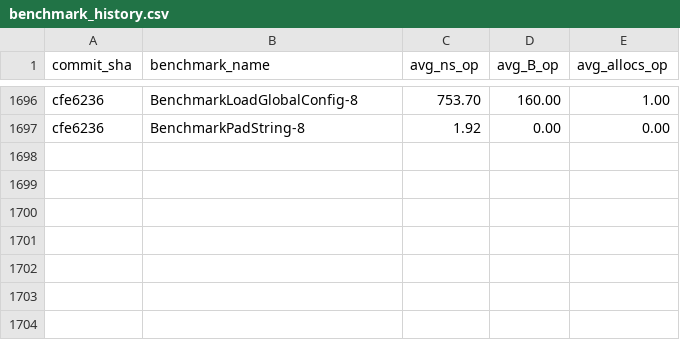
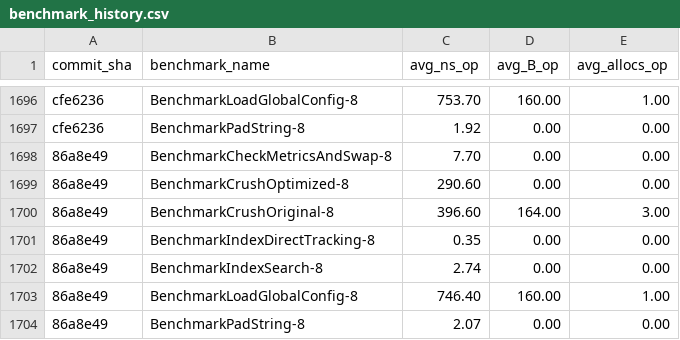
Before and after one commit to alsotoes/momo, a CSV file: .github/data/benchmark_history.csv, drawn as a sheet; only a part is shown, gaps mark what is left out.

```diff
--- a/.github/data/benchmark_history.csv
+++ b/.github/data/benchmark_history.csv
@@ -1697 +1697,8 @@ cfe6236,BenchmarkLoadGlobalConfig-8,753.70,160.00,1.00
 cfe6236,BenchmarkPadString-8,1.92,0.00,0.00
+86a8e49,BenchmarkCheckMetricsAndSwap-8,7.70,0.00,0.00
+86a8e49,BenchmarkCrushOptimized-8,290.60,0.00,0.00
+86a8e49,BenchmarkCrushOriginal-8,396.60,164.00,3.00
+86a8e49,BenchmarkIndexDirectTracking-8,0.35,0.00,0.00
+86a8e49,BenchmarkIndexSearch-8,2.74,0.00,0.00
+86a8e49,BenchmarkLoadGlobalConfig-8,746.40,160.00,1.00
+86a8e49,BenchmarkPadString-8,2.07,0.00,0.00
```
Also changed, not shown: 2 other files.
